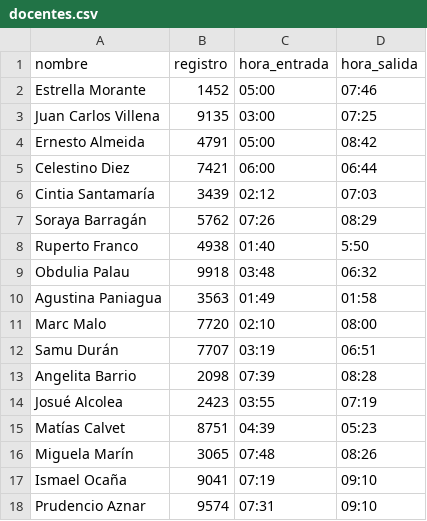
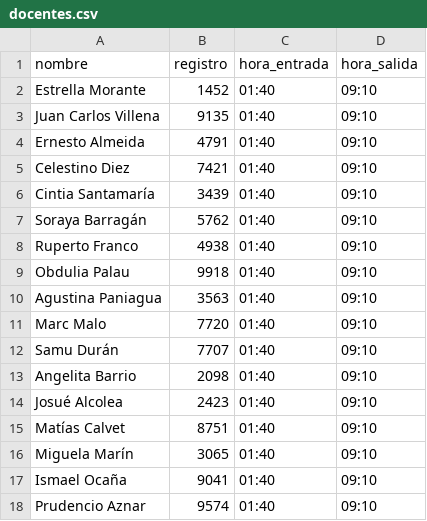
Before and after one commit to cresb-49/Proyecto1-IA, a CSV file: data/docentes.csv, drawn as a sheet; only a part is shown; the diff covers the shown part only.

```diff
--- a/data/docentes.csv
+++ b/data/docentes.csv
@@ -1,18 +1,18 @@
 nombre,registro,hora_entrada,hora_salida
-Estrella Morante,1452,05:00,07:46
-Juan Carlos Villena,9135,03:00,07:25
-Ernesto Almeida,4791,05:00,08:42
-Celestino Diez,7421,06:00,06:44
-Cintia Santamaría,3439,02:12,07:03
-Soraya Barragán,5762,07:26,08:29
-Ruperto Franco,4938,01:40,5:50
-Obdulia Palau,9918,03:48,06:32
-Agustina Paniagua,3563,01:49,01:58
-Marc Malo,7720,02:10,08:00
-Samu Durán,7707,03:19,06:51
-Angelita Barrio,2098,07:39,08:28
-Josué Alcolea,2423,03:55,07:19
-Matías Calvet,8751,04:39,05:23
-Miguela Marín,3065,07:48,08:26
-Ismael Ocaña,9041,07:19,09:10
-Prudencio Aznar,9574,07:31,09:10
+Estrella Morante,1452,01:40,09:10
+Juan Carlos Villena,9135,01:40,09:10
+Ernesto Almeida,4791,01:40,09:10
+Celestino Diez,7421,01:40,09:10
+Cintia Santamaría,3439,01:40,09:10
+Soraya Barragán,5762,01:40,09:10
+Ruperto Franco,4938,01:40,09:10
+Obdulia Palau,9918,01:40,09:10
+Agustina Paniagua,3563,01:40,09:10
+Marc Malo,7720,01:40,09:10
+Samu Durán,7707,01:40,09:10
+Angelita Barrio,2098,01:40,09:10
+Josué Alcolea,2423,01:40,09:10
+Matías Calvet,8751,01:40,09:10
+Miguela Marín,3065,01:40,09:10
+Ismael Ocaña,9041,01:40,09:10
+Prudencio Aznar,9574,01:40,09:10
```
Also changed, not shown: 55 edited cells elsewhere in this file, 3 other files.
